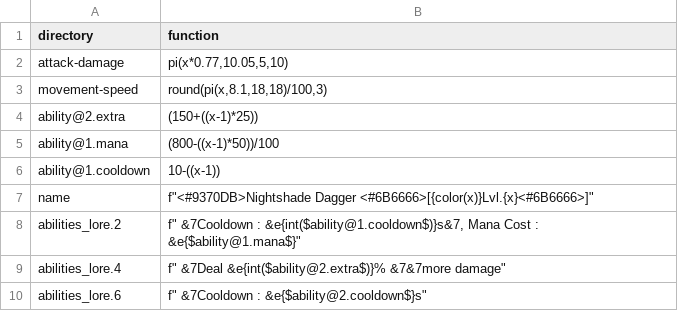
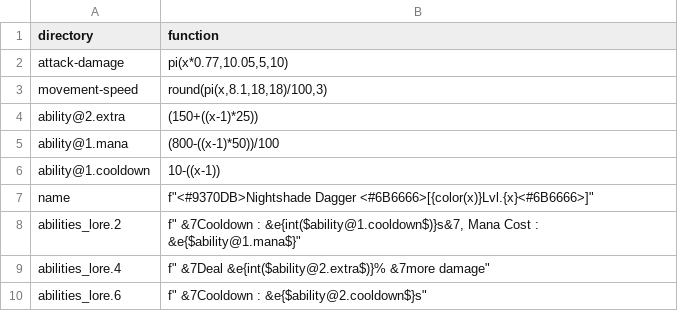
Before and after one commit to WLC-ID/Operation, a CSV file: ItemGenerator/lambda/rare/DA2_001.csv, drawn as a sheet.

```diff
--- a/ItemGenerator/lambda/rare/DA2_001.csv
+++ b/ItemGenerator/lambda/rare/DA2_001.csv
@@ -8,3 +8,3 @@ name,"f""<#9370DB>Nightshade Dagger <#6B6666>[{color(x)}Lvl.{x}<#6B6666>]"""
 abilities_lore.2,"f"" &7Cooldown : &e{int($ability@1.cooldown$)}s&7, Mana Cost : &e{$ability@1.mana$}"""
-abilities_lore.4,"f"" &7Deal &e{int($ability@2.extra$)}% &7&7more damage"""
+abilities_lore.4,"f"" &7Deal &e{int($ability@2.extra$)}% &7more damage"""
 abilities_lore.6,"f"" &7Cooldown : &e{$ability@2.cooldown$}s"""
```
Also changed, not shown: ItemGenerator/lambda/common/BS1_001.csv, 6 other files.
